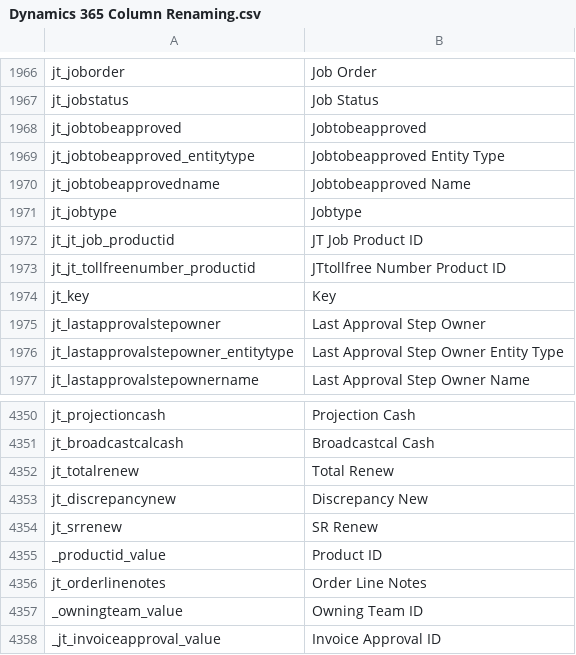
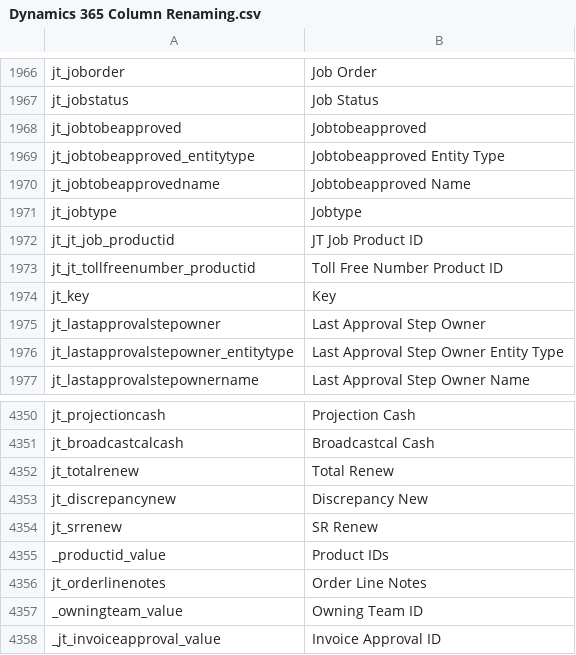
Before and after one commit to preston-reynolds/M-aids, a CSV file: Dynamics 365 Column Renaming.csv, drawn as a sheet; only a part is shown, gaps mark what is left out.

Commit message:
Update Dynamics 365 Column Renaming.csv

```diff
--- a/Dynamics 365 Column Renaming.csv
+++ b/Dynamics 365 Column Renaming.csv
@@ -1972,3 +1972,3 @@ jt_jobtype,Jobtype
 jt_jt_job_productid,JT Job Product ID
-jt_jt_tollfreenumber_productid,JTtollfree Number Product ID
+jt_jt_tollfreenumber_productid,Toll Free Number Product ID
 jt_key,Key
@@ -4354,3 +4354,3 @@ jt_discrepancynew,Discrepancy New
 jt_srrenew,SR Renew
-_productid_value,Product ID
+_productid_value,Product IDs
 jt_orderlinenotes,Order Line Notes
```
